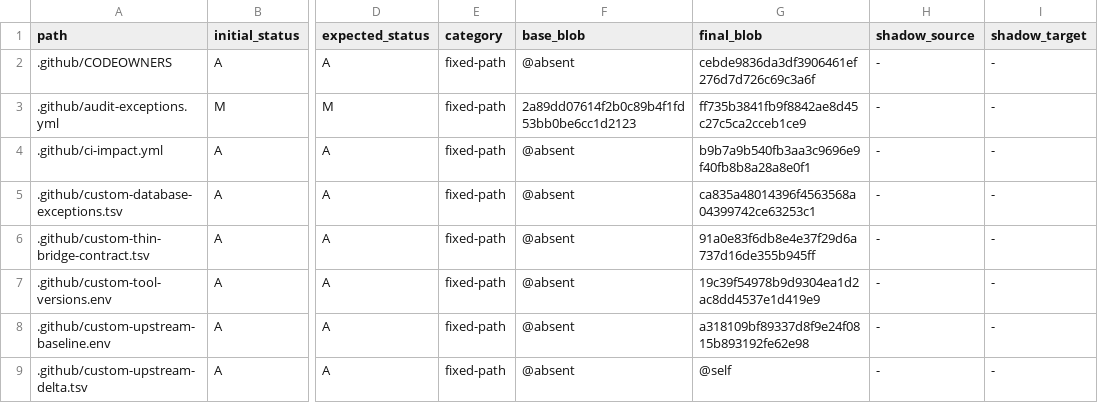
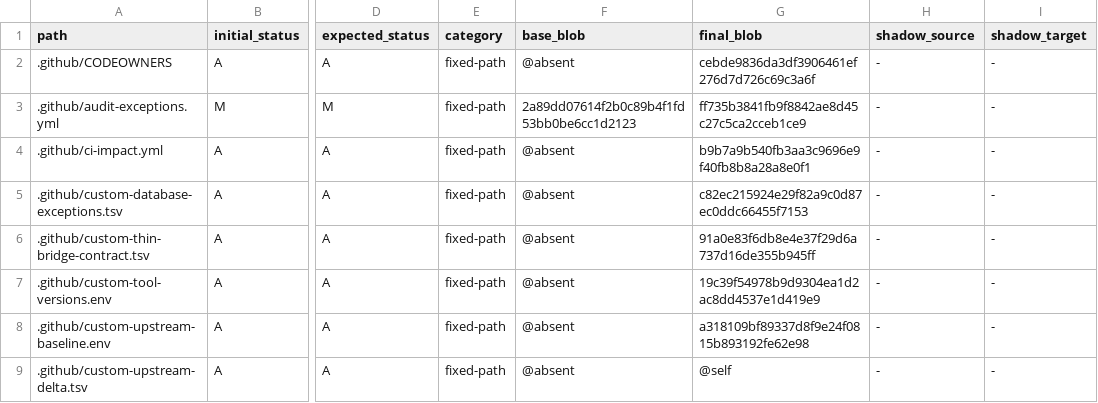
Before and after one commit to o87110/sub2api-custom-public, a TSV file: .github/custom-upstream-delta.tsv, drawn as a sheet; only a part is shown, gaps mark what is left out; the diff names each change by its address in the sheet, - before the commit and + after, or states it on an @@ line.

```diff
--- a/.github/custom-upstream-delta.tsv
+++ b/.github/custom-upstream-delta.tsv
-G5 (final_blob): ca835a48014396f4563568a04399742ce63253c1
+G5 (final_blob): c82ec215924e29f82a9c0d87ec0ddc66455f7153
```
Also changed, not shown: .github/custom-database-exceptions.tsv.
